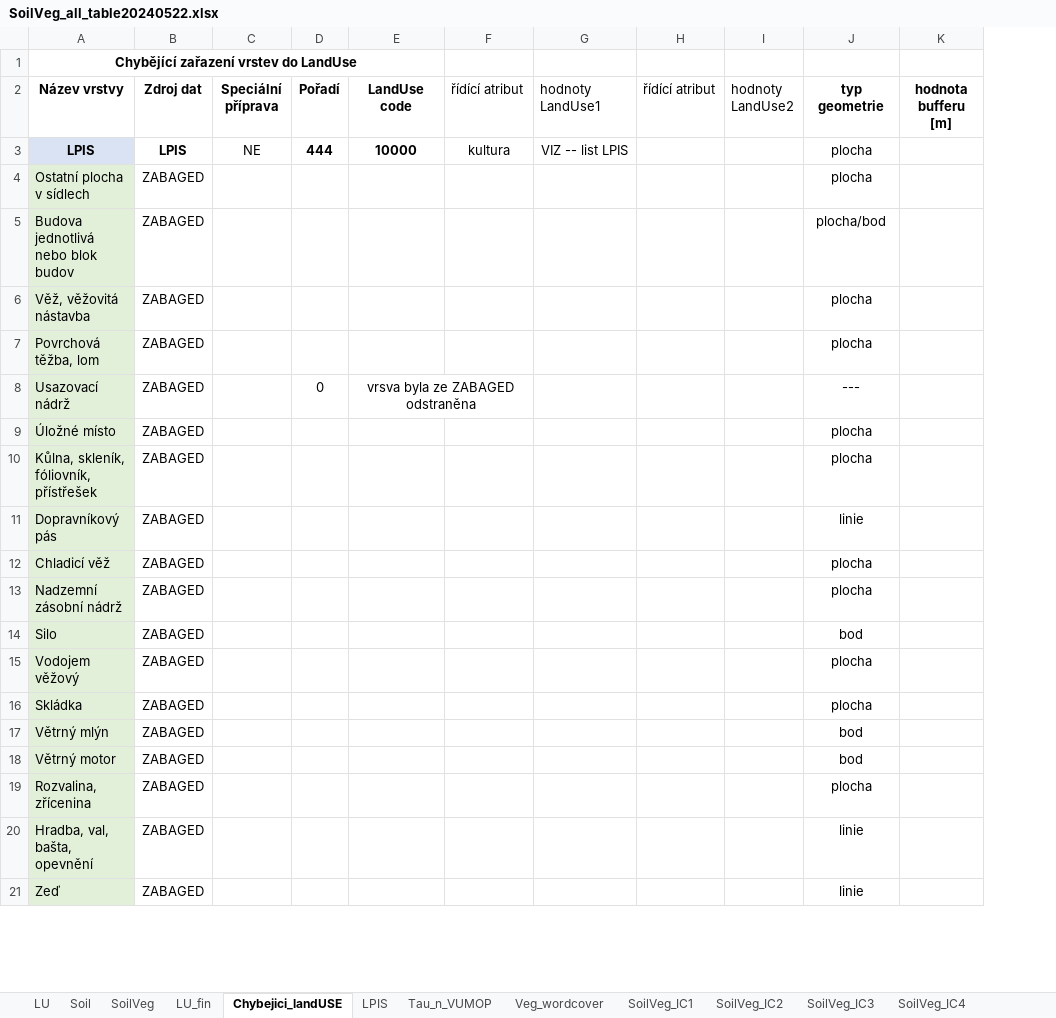
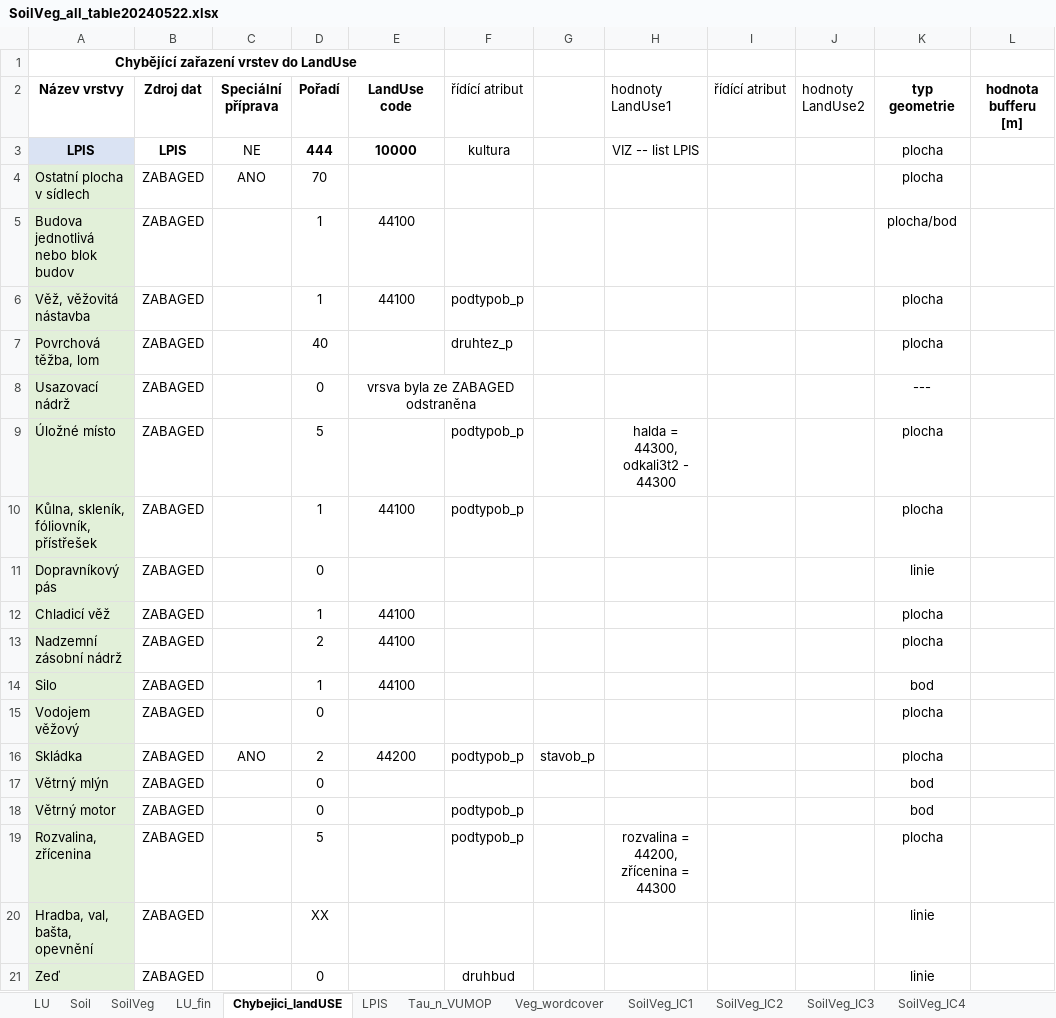
Before and after one commit to ctu-geoforall-lab/qgis-czech-lu-cn-analyzer-plugin, an Excel workbook: SoilVeg_all_table20240522.xlsx, sheet Chybejici_landUSE, drawn as a sheet; only a part is shown; values as stored, in another font and other column widths than the file's, no borders; charts and pictures and conditional formats not drawn; addresses are those after the commit; the diff covers the shown part only; the diff names each change by its address in the sheet, - before the commit and + after, or states it on an @@ line.

Commit message:
converttable
- add csv for ArealUceloveZastavby
- update SoilVegTable with two sheets (chybejici plochy and updatetd LPIS)

```diff
--- a/SoilVeg_all_table20240522.xlsx (sheet Chybejici_landUSE)
+++ b/SoilVeg_all_table20240522.xlsx (sheet Chybejici_landUSE)
+column G, row 16: stavob_p
-C4 (Speciální příprava): (empty)
+C4 (Speciální příprava): ANO
-D4 (Pořadí): (empty)
+D4 (Pořadí): 70
-D5:D6 (Pořadí): (empty)
+D5:D6 (Pořadí): 1
-E5:E6 (LandUse code): (empty)
+E5:E6 (LandUse code): 44100
-F6 (řídící atribut): (empty)
+F6 (řídící atribut): podtypob_p
-D7 (Pořadí): (empty)
+D7 (Pořadí): 40
-F7 (řídící atribut): (empty)
+F7 (řídící atribut): druhtez_p
-D9 (Pořadí): (empty)
+D9 (Pořadí): 5
-F9:F10 (řídící atribut): (empty)
+F9:F10 (řídící atribut): podtypob_p
-H9 (hodnoty LandUse1): (empty)
+H9 (hodnoty LandUse1): halda = 44300, odkali3t2 - 44300
-D10 (Pořadí): (empty)
+D10 (Pořadí): 1
-E10 (LandUse code): (empty)
+E10 (LandUse code): 44100
-D11 (Pořadí): (empty)
+D11 (Pořadí): 0
-D12 (Pořadí): (empty)
+D12 (Pořadí): 1
-E12:E14 (LandUse code): (empty)
+E12:E14 (LandUse code): 44100
-D13 (Pořadí): (empty)
+D13 (Pořadí): 2
-D14 (Pořadí): (empty)
+D14 (Pořadí): 1
-D15 (Pořadí): (empty)
+D15 (Pořadí): 0
-C16 (Speciální příprava): (empty)
+C16 (Speciální příprava): ANO
-D16 (Pořadí): (empty)
+D16 (Pořadí): 2
-E16 (LandUse code): (empty)
+E16 (LandUse code): 44200
-F16 (řídící atribut): (empty)
+F16 (řídící atribut): podtypob_p
-D17:D18 (Pořadí): (empty)
+D17:D18 (Pořadí): 0
-F18:F19 (řídící atribut): (empty)
+F18:F19 (řídící atribut): podtypob_p
-D19 (Pořadí): (empty)
+D19 (Pořadí): 5
-H19 (hodnoty LandUse1): (empty)
+H19 (hodnoty LandUse1): rozvalina = 44200, zřícenina = 44300
-D20 (Pořadí): (empty)
+D20 (Pořadí): XX
-D21 (Pořadí): (empty)
+D21 (Pořadí): 0
-F21 (řídící atribut): (empty)
+F21 (řídící atribut): druhbud
```
Also changed, not shown: 105 edited cells and cell formats elsewhere in this sheet, sheet LU_fin, sheet LPIS, formulas that keep their value, charts or pictures, 1 other file.
